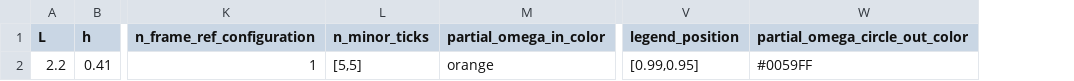
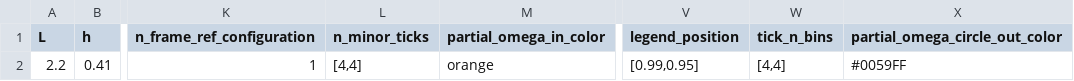
Before and after one commit to mcastel1/paper_ale, a CSV file: figures/figure_7/parameters.csv, drawn as a sheet; only a part is shown, gaps mark what is left out; the diff names each change by its address in the sheet, - before the commit and + after, or states it on an @@ line.

```diff
--- a/figures/figure_7/parameters.csv
+++ b/figures/figure_7/parameters.csv
+column W (tick_n_bins), row 2: [4,4]
-L2 (n_minor_ticks): [5,5]
+L2 (n_minor_ticks): [4,4]
```
Also changed, not shown: figures/figure_10/parameters.csv, 3 other files.
